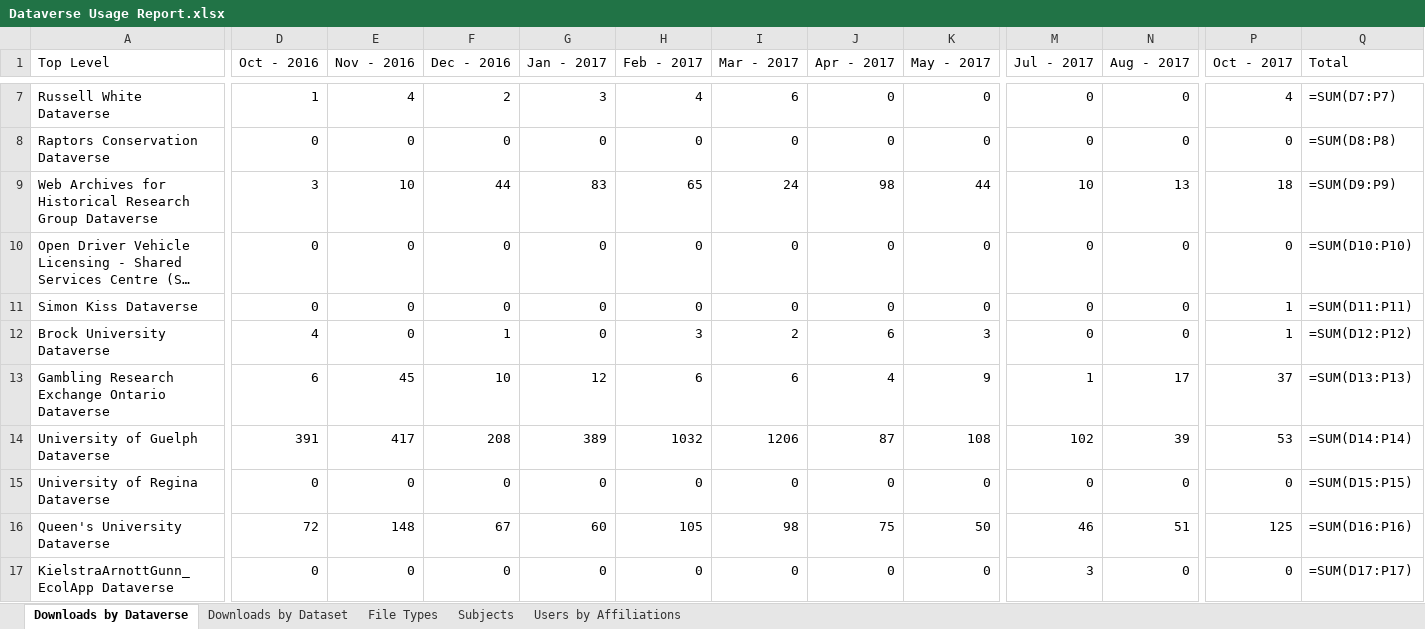
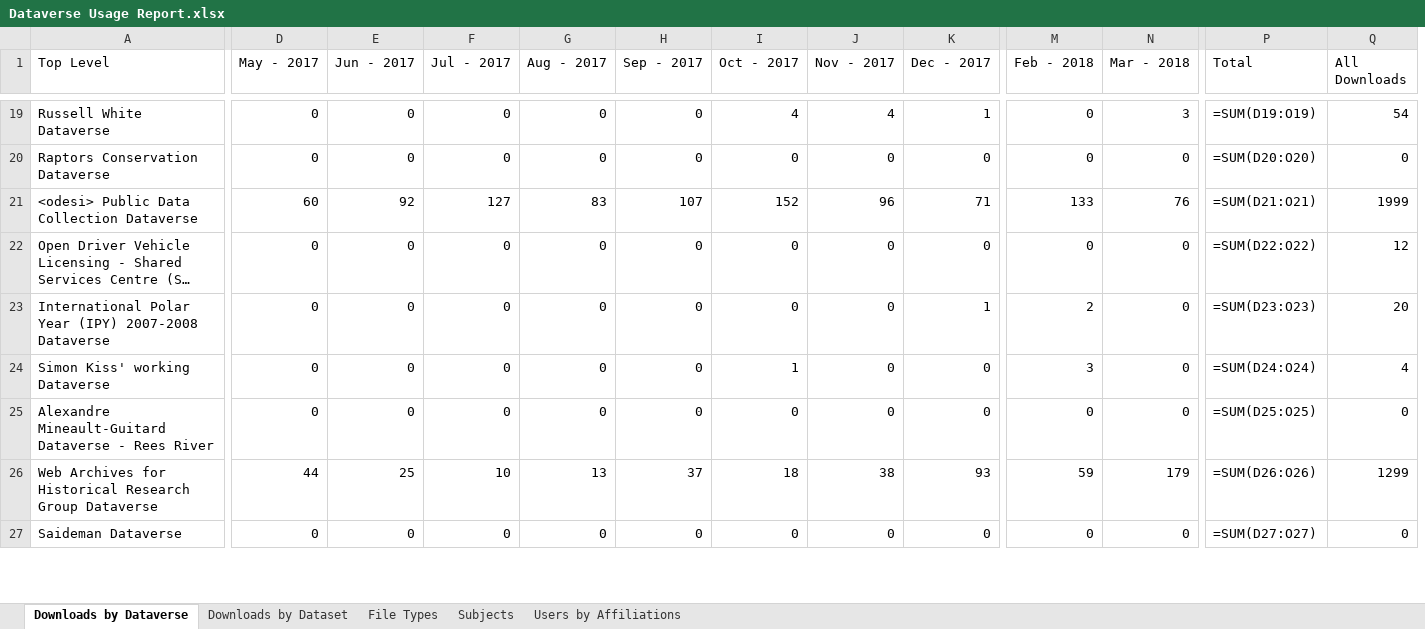
Before and after one commit to scholarsportal/Dataverse-Web-Report, an Excel workbook: src/assets/Dataverse Usage Report.xlsx, sheet Downloads by Dataverse, drawn as a sheet; only a part is shown, gaps mark what is left out; long unchanged cells end in …; values as stored, in another font and other column widths than the file's, no borders; formulas without a stored value are shown as written; removed rows and columns are numbered as before the commit, all else as after; rows hold the shown columns only; the diff covers the shown part only; the diff names each change by its address in the sheet, - before the commit and + after, or states it on an @@ line.

Commit message:
made accomodation for extra totals column showing all downloads

```diff
--- a/src/assets/Dataverse Usage Report.xlsx (sheet Downloads by Dataverse)
+++ b/src/assets/Dataverse Usage Report.xlsx (sheet Downloads by Dataverse)
-column P (Oct - 2017), rows 7-8: 4 | 0; rows 10-11: 0 | 1; row 15: 0; row 17: 0
+column Q (All Downloads), rows 19-20: 54 | 0; row 22: 12; rows 24-25: 4 | 0; row 27: 0
-D1: Oct - 2016
+D1: May - 2017
-E1: Nov - 2016
+E1: Jun - 2017
-F1: Dec - 2016
+F1: Jul - 2017
-G1: Jan - 2017
+G1: Aug - 2017
-H1: Feb - 2017
+H1: Sep - 2017
-I1: Mar - 2017
+I1: Oct - 2017
-J1: Apr - 2017
+J1: Nov - 2017
-K1: May - 2017
+K1: Dec - 2017
-M1: Jul - 2017
+M1: Feb - 2018
-N1: Aug - 2017
+N1: Mar - 2018
-D19 (May - 2017): 1
+D19 (May - 2017): 0
-E19 (Jun - 2017): 4
+E19 (Jun - 2017): 0
-F19 (Jul - 2017): 2
+F19 (Jul - 2017): 0
-G19 (Aug - 2017): 3
+G19 (Aug - 2017): 0
-H19 (Sep - 2017): 4
+H19 (Sep - 2017): 0
-I19 (Oct - 2017): 6
+I19 (Oct - 2017): 4
-J19 (Nov - 2017): 0
+J19 (Nov - 2017): 4
-K19 (Dec - 2017): 0
+K19 (Dec - 2017): 1
-N19 (Mar - 2018): 0
+N19 (Mar - 2018): 3
-P19 (Total): =SUM(D7:P7)
+P19 (Total): =SUM(D19:O19)
-P20 (Total): =SUM(D8:P8)
+P20 (Total): =SUM(D20:O20)
-row 9: Web Archives for Historical Research Group Dataverse | 3 | 10 | 44 | 83 | 65 | 24 | 98 | 44 | 10 | 13 | 18 | =SUM(D9:P9)
+row 21: <odesi> Public Data Collection Dataverse | 60 | 92 | 127 | 83 | 107 | 152 | 96 | 71 | 133 | 76 | =SUM(D21:O21) | 1999
-P22 (Total): =SUM(D10:P10)
+P22 (Total): =SUM(D22:O22)
+row 23: International Polar Year (IPY) 2007-2008 Dataverse | 0 | 0 | 0 | 0 | 0 | 0 | 0 | 1 | 2 | 0 | =SUM(D23:O23) | 20
-A24 (Top Level): Simon Kiss Dataverse
+A24 (Top Level): Simon Kiss' working Dataverse
-I24 (Oct - 2017): 0
+I24 (Oct - 2017): 1
-M24 (Feb - 2018): 0
+M24 (Feb - 2018): 3
-P24 (Total): =SUM(D11:P11)
+P24 (Total): =SUM(D24:O24)
-row 12: Brock University Dataverse | 4 | 0 | 1 | 0 | 3 | 2 | 6 | 3 | 0 | 0 | 1 | =SUM(D12:P12)
-row 13: Gambling Research Exchange Ontario Dataverse | 6 | 45 | 10 | 12 | 6 | 6 | 4 | 9 | 1 | 17 | 37 | =SUM(D13:P13)
-row 14: University of Guelph Dataverse | 391 | 417 | 208 | 389 | 1032 | 1206 | 87 | 108 | 102 | 39 | 53 | =SUM(D14:P14)
-A25 (Top Level): University of Regina Dataverse
+A25 (Top Level): Alexandre Mineault-Guitard Dataverse - Rees River
-P25 (Total): =SUM(D15:P15)
+P25 (Total): =SUM(D25:O25)
-row 16: Queen's University Dataverse | 72 | 148 | 67 | 60 | 105 | 98 | 75 | 50 | 46 | 51 | 125 | =SUM(D16:P16)
+row 26: Web Archives for Historical Research Group Dataverse | 44 | 25 | 10 | 13 | 37 | 18 | 38 | 93 | 59 | 179 | =SUM(D26:O26) | 1299
-A27 (Top Level): KielstraArnottGunn_EcolApp Dataverse
+A27 (Top Level): Saideman Dataverse
-M27 (Feb - 2018): 3
+M27 (Feb - 2018): 0
-P27 (Total): =SUM(D17:P17)
+P27 (Total): =SUM(D27:O27)
```
Also changed, not shown: 28 added rows, 16 removed rows and 127 edited cells elsewhere in this sheet, sheet File Types, sheet Downloads by Dataset, sheet Users by Affiliations, sheet Subjects, 6 other files.
